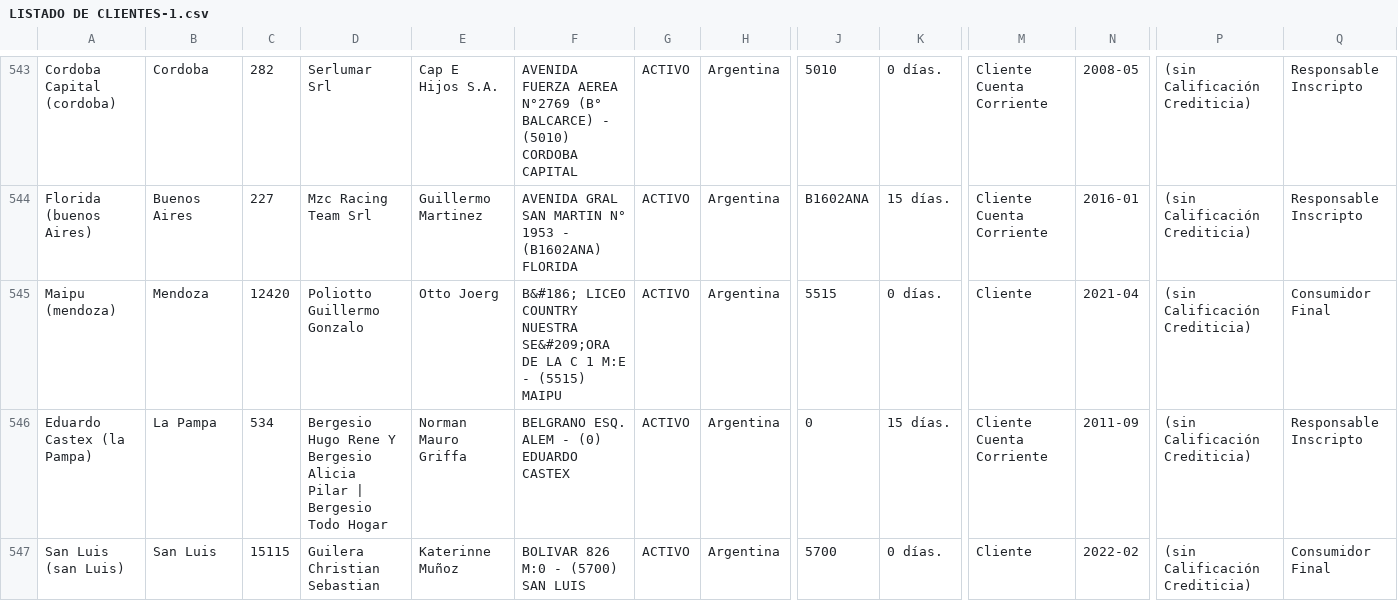
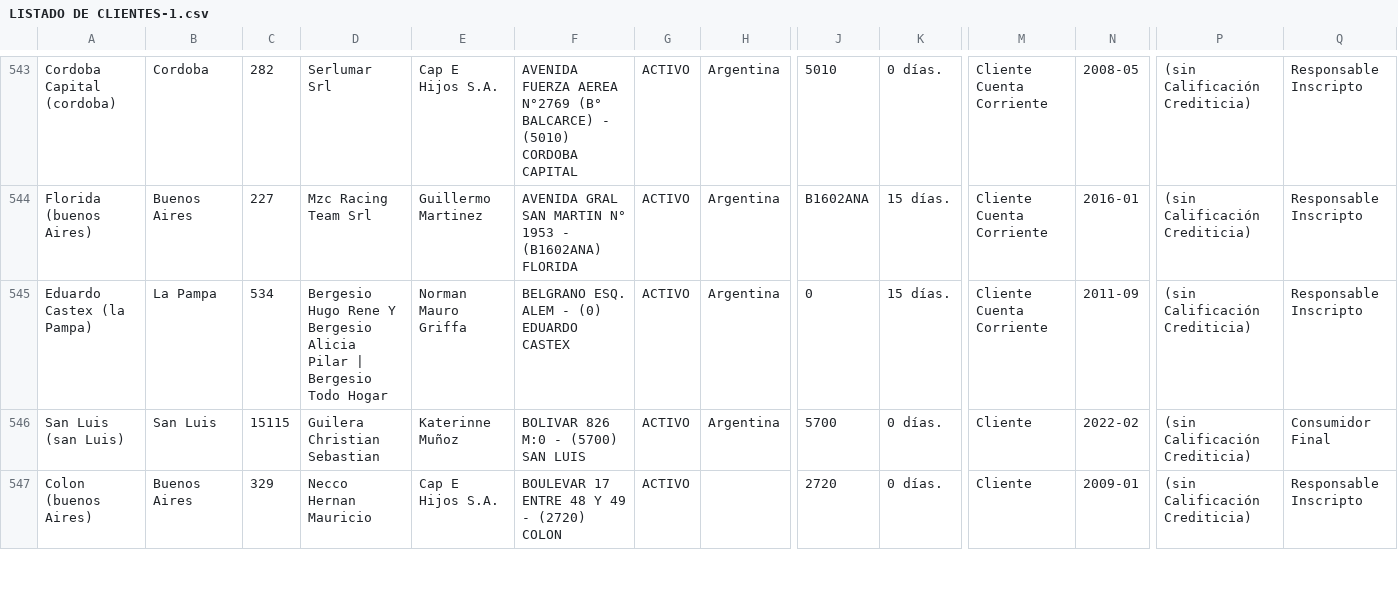
Before and after one commit to Katem10/Coderhouse, a CSV file: LISTADO DE CLIENTES-1.csv, drawn as a sheet; only a part is shown, gaps mark what is left out; the shorter side is filled out with more unchanged rows; rows hold the shown columns only; the diff names each change by its address in the sheet, - before the commit and + after, or states it on an @@ line.

Commit message:
Update LISTADO DE CLIENTES-1.csv

```diff
--- a/LISTADO DE CLIENTES-1.csv
+++ b/LISTADO DE CLIENTES-1.csv
-row 545: Maipu (mendoza) | Mendoza | 12420 | Poliotto Guillermo Gonzalo | Otto Joerg | B&#186; LICEO COUNTRY NUESTRA SE&#209;ORA DE LA C 1 M:E - (5515) MAIPU | ACTIVO | Argentina | 5515 | 0 días. | Cliente | 2021-04 | (sin Calificación Crediticia) | Consumidor Final
```
